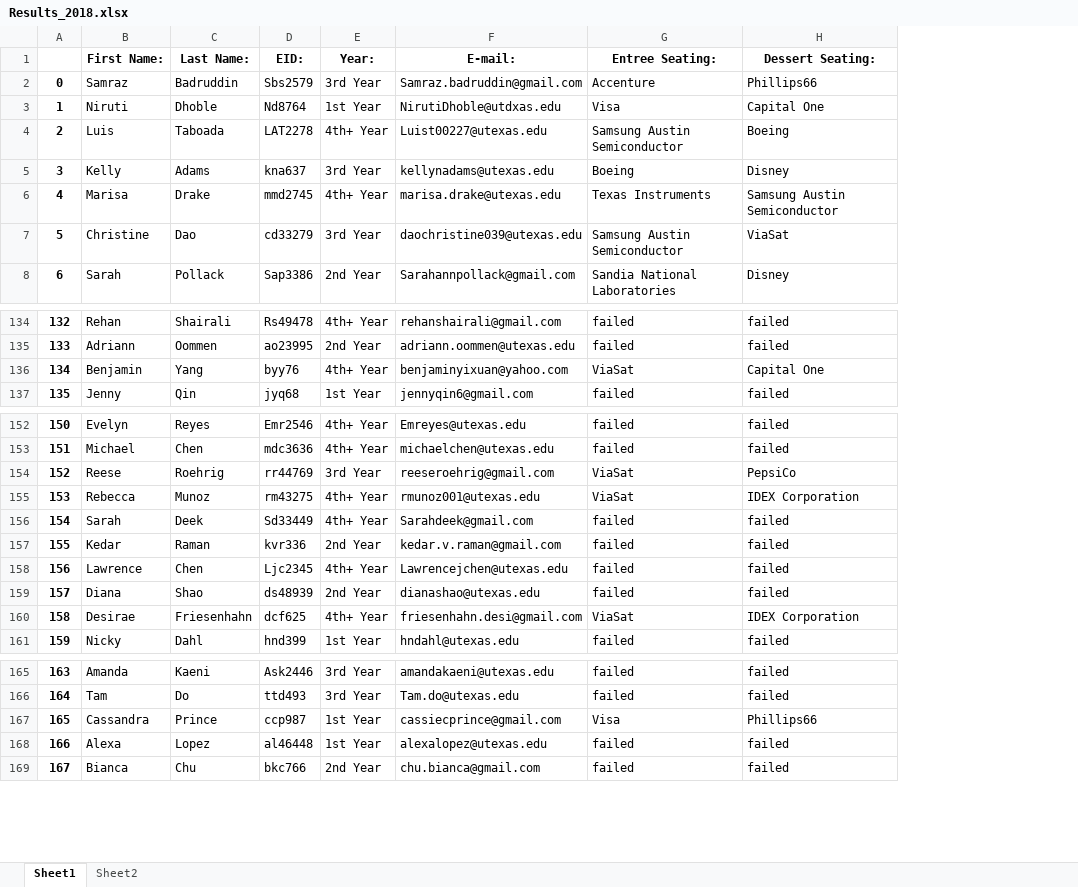
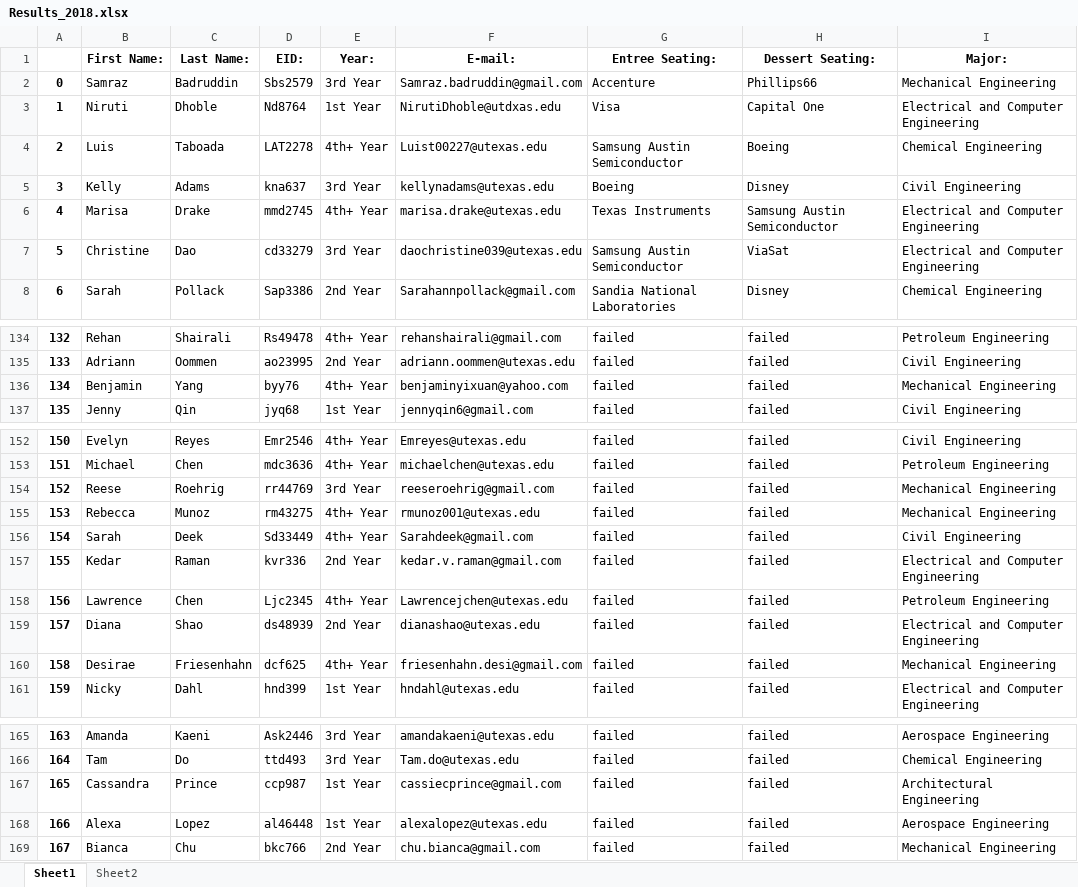
Before and after one commit to xusophia/SWE_NetworkingNight, an Excel workbook: Results_2018.xlsx, sheet Sheet1, drawn as a sheet; only a part is shown, gaps mark what is left out; values as stored, in another font and other column widths than the file's, no borders; the diff covers the shown part only; the diff names each change by its address in the sheet, - before the commit and + after, or states it on an @@ line.

```diff
--- a/Results_2018.xlsx (sheet Sheet1)
+++ b/Results_2018.xlsx (sheet Sheet1)
+column I (Major:), rows 2-8: Mechanical Engineering | Electrical and Computer Engineering | Chemical Engineering | Civil Engineering | Electrical and Computer Engineering | Electrical and Computer Engineering | Chemical Engineering; rows 134-137: Petroleum Engineering | Civil Engineering | Mechanical Engineering | Civil Engineering; rows 152-161: Civil Engineering | Petroleum Engineering | Mechanical Engineering | Mechanical Engineering | Civil Engineering | Electrical and Computer Engineering | Petroleum Engineering | Electrical and Computer Engineering | Mechanical Engineering | Electrical and Computer Engineering; rows 165-169: Aerospace Engineering | Chemical Engineering | Architectural Engineering | Aerospace Engineering | Mechanical Engineering
-G136 (Entree Seating:): ViaSat
+G136 (Entree Seating:): failed
-H136 (Dessert Seating:): Capital One
+H136 (Dessert Seating:): failed
-G154:G155 (Entree Seating:): ViaSat
+G154:G155 (Entree Seating:): failed
-H154 (Dessert Seating:): PepsiCo
+H154 (Dessert Seating:): failed
-H155 (Dessert Seating:): IDEX Corporation
+H155 (Dessert Seating:): failed
-G160 (Entree Seating:): ViaSat
+G160 (Entree Seating:): failed
-H160 (Dessert Seating:): IDEX Corporation
+H160 (Dessert Seating:): failed
-G167 (Entree Seating:): Visa
+G167 (Entree Seating:): failed
-H167 (Dessert Seating:): Phillips66
+H167 (Dessert Seating:): failed
```
Also changed, not shown: 29 edited cells elsewhere in this sheet, sheet Sheet2, 4 other files.
